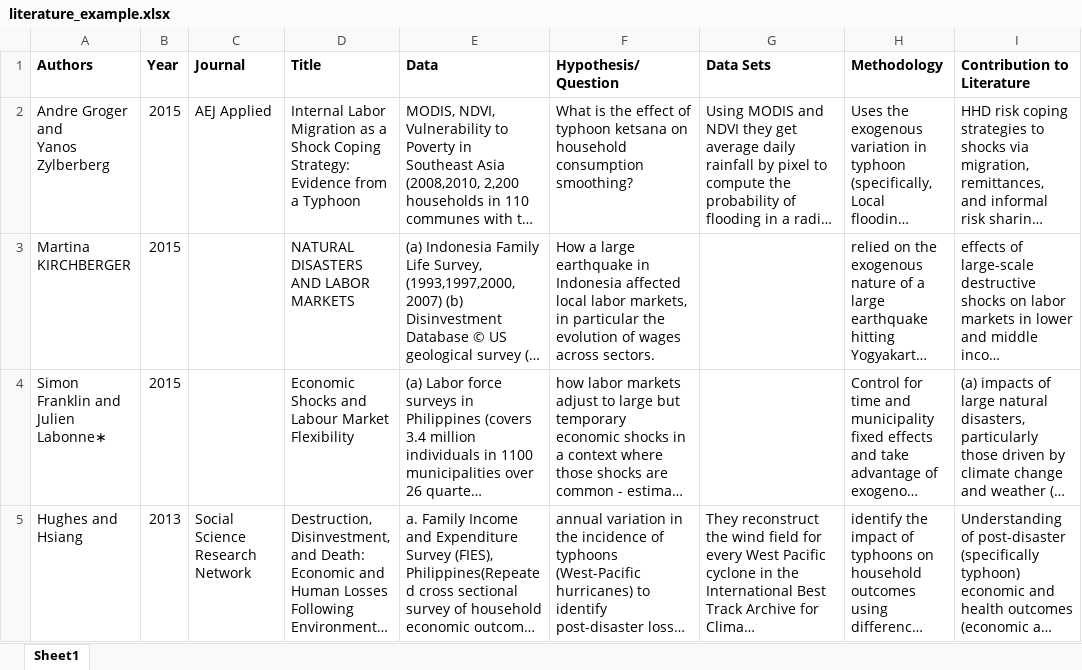
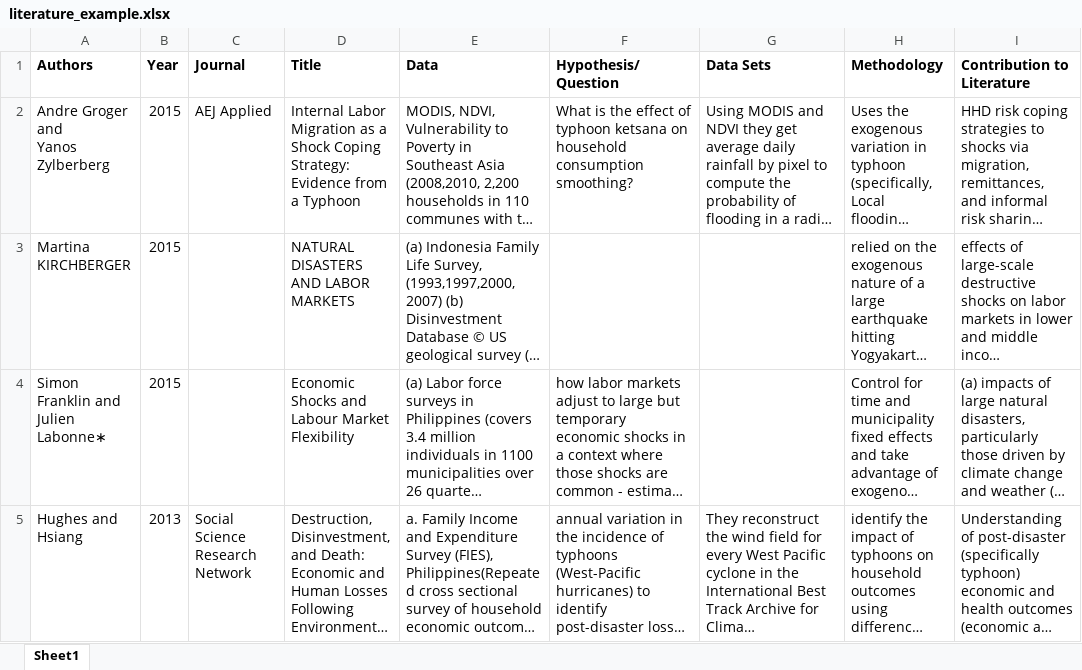
Before and after one commit to cjensen2000/GSE-580-project, an Excel workbook: literature/literature_example.xlsx, sheet Sheet1, drawn as a sheet; only a part is shown; long unchanged cells end in …; values as stored, in another font and other column widths than the file's, no borders; the diff names each change by its address in the sheet, - before the commit and + after, or states it on an @@ line.

```diff
--- a/literature/literature_example.xlsx (sheet Sheet1)
+++ b/literature/literature_example.xlsx (sheet Sheet1)
-F3 (Hypothesis/Question): How a large earthquake in Indonesia affected local labor markets, in particular the evolution of wages across sectors.
+F3 (Hypothesis/Question): (empty)
```
Also changed, not shown: literature/literature_WB_project.xlsx.
